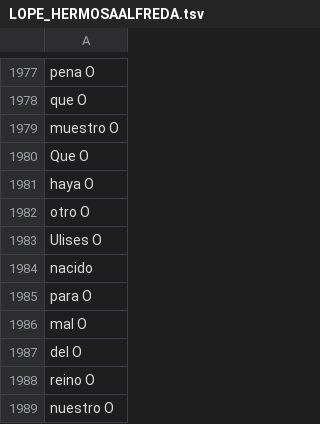
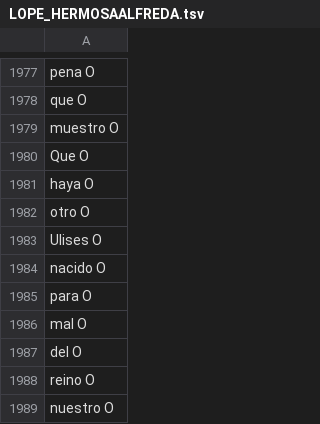
Before and after one commit to MiguelBetti/Cartographie_memoire, a TSV file: SPACY/DATA/train/LOPE_HERMOSAALFREDA.tsv, drawn as a sheet; only a part is shown, gaps mark what is left out.

```diff
--- a/SPACY/DATA/train/LOPE_HERMOSAALFREDA.tsv
+++ b/SPACY/DATA/train/LOPE_HERMOSAALFREDA.tsv
@@ -1983,3 +1983,3 @@ otro O
 Ulises O
-nacido
+nacido O
 para O
```
Also changed, not shown: SPACY/DATA/train/LOPE_FINGIDOVERDADERO.tsv, SPACY/DATA/train/LOPE_LAURAPERSEGUIDA.tsv, 4 other files.
